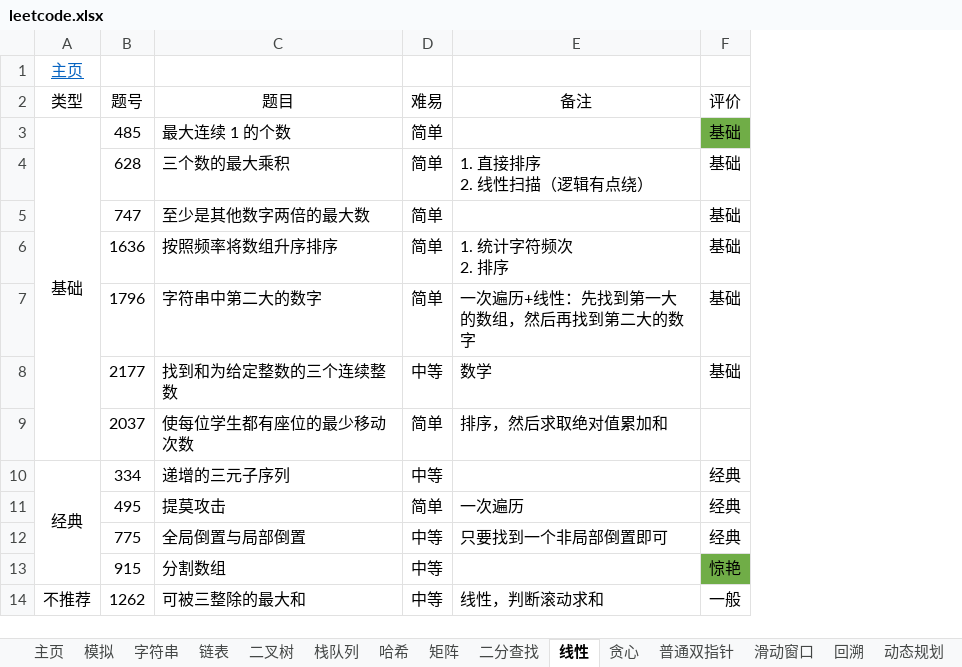
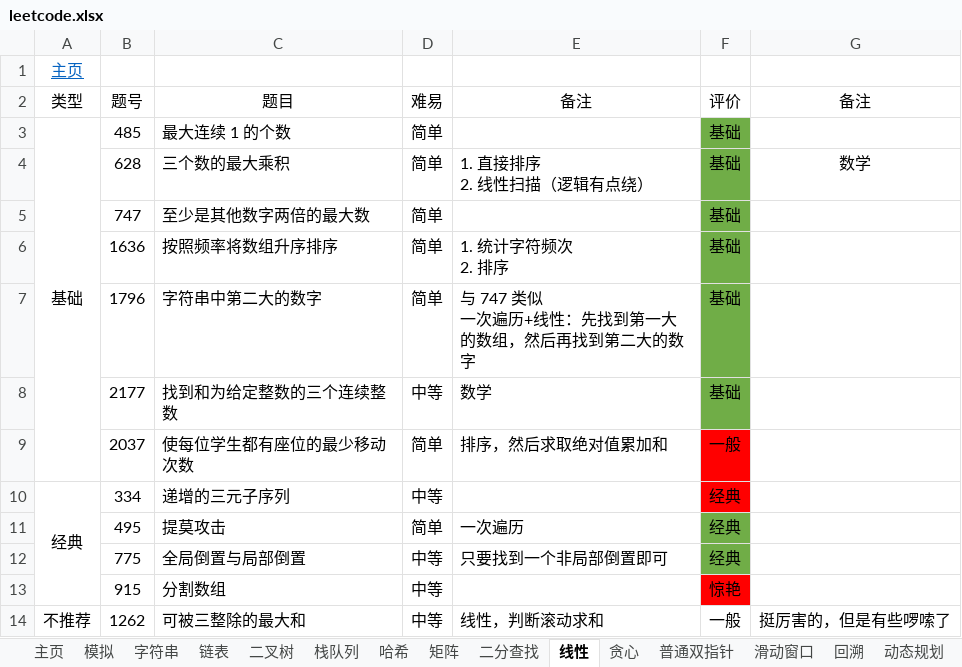
Before and after one commit to krest32/leetcode-record, an Excel workbook: leetcode/1. statistics/leetcode.xlsx, sheet 线性, drawn as a sheet; values as stored, in another font and other column widths than the file's, no borders; ↵ is a line break in a cell; the diff names each change by its address in the sheet, - before the commit and + after, or states it on an @@ line.

```diff
--- a/leetcode/1. statistics/leetcode.xlsx (sheet 线性)
+++ b/leetcode/1. statistics/leetcode.xlsx (sheet 线性)
+column G (备注), rows 4-14: 数学 |  |  |  |  |  |  |  |  |  | 挺厉害的，但是有些啰嗦了
-F4:F8 fill: none
+F4:F8 fill: #70AD47
-E7 (备注): 一次遍历+线性：先找到第一大的数组，然后再找到第二大的数字
+E7 (备注): 与 747 类似 ↵ 一次遍历+线性：先找到第一大的数组，然后再找到第二大的数字
-F9 (评价): (empty)
+F9 (评价): 一般
-F9:F10 fill: none
+F9:F10 fill: #FF0000
-F11:F12 fill: none
+F11:F12 fill: #70AD47
-F13 fill: #70AD47
+F13 fill: #FF0000
```
Also changed, not shown: sheet 二分查找, 5 other files.
